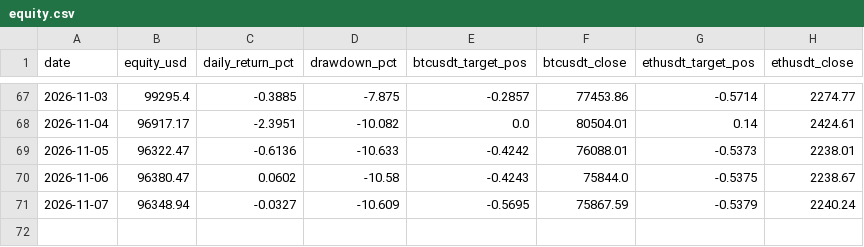
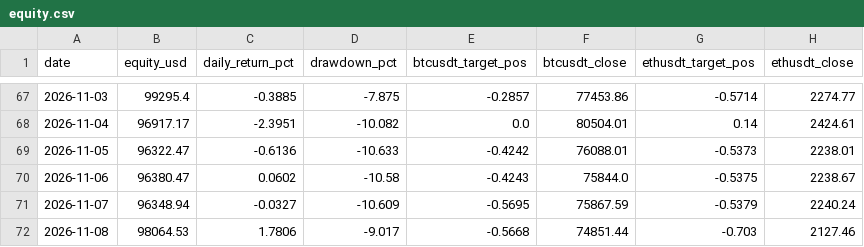
Before and after one commit to DonaldDuck842/BTC-ETH_Trend_Strategie, a CSV file: results/equity.csv, drawn as a sheet; only a part is shown, gaps mark what is left out; the diff names each change by its address in the sheet, - before the commit and + after, or states it on an @@ line.

```diff
--- a/results/equity.csv
+++ b/results/equity.csv
+row 72: 2026-11-08 | 98064.53 | 1.7806 | -9.017 | -0.5668 | 74851.44 | -0.703 | 2127.46
```
Also changed, not shown: results/paper_log.csv, 1 other file.
